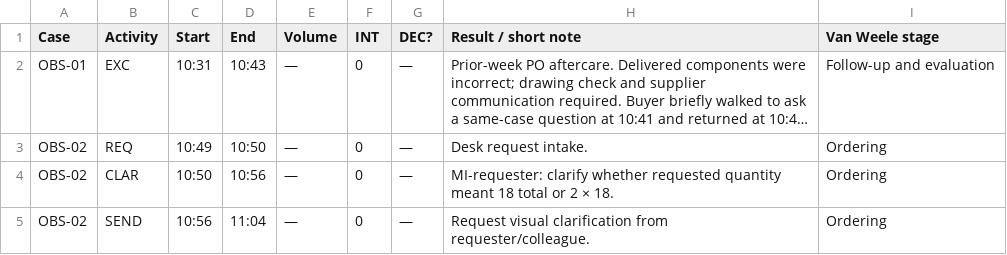
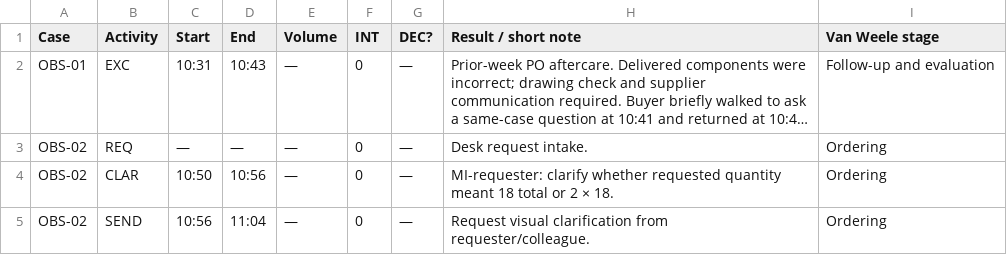
Before and after one commit to Luuuuuig/Bachelor-End-Project, a CSV file: docs/measurement/Arno_Measurement_2026-09-01.csv, drawn as a sheet; only a part is shown; long unchanged cells end in …; the diff names each change by its address in the sheet, - before the commit and + after, or states it on an @@ line.

Commit message:
Record 1 September OBS-02 REQ as an untimed tally

```diff
--- a/docs/measurement/Arno_Measurement_2026-09-01.csv
+++ b/docs/measurement/Arno_Measurement_2026-09-01.csv
-C3 (Start): 10:49
+C3 (Start): —
-D3 (End): 10:50
+D3 (End): —
```
